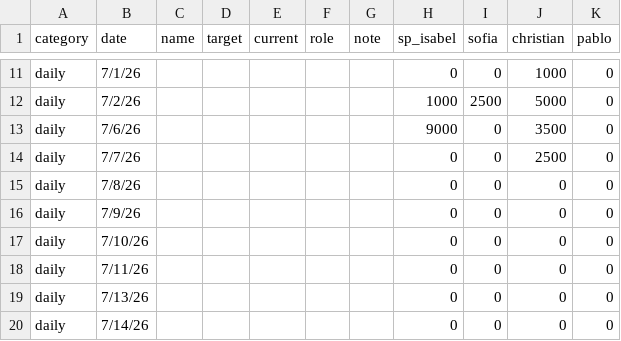
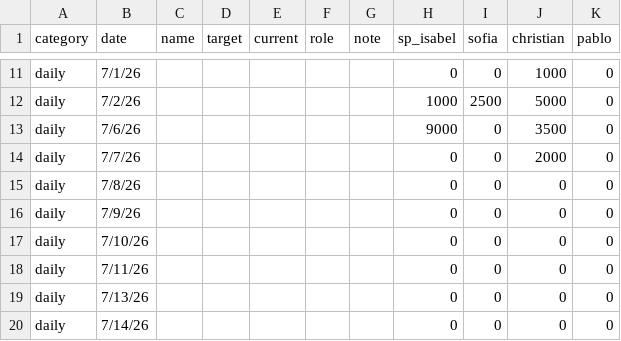
Before and after one commit to SPLO-Bala/bu-target-dashboard, a CSV file: data.csv, drawn as a sheet; only a part is shown, gaps mark what is left out.

Commit message:
Update data.csv

```diff
--- a/data.csv
+++ b/data.csv
@@ -13,3 +13,3 @@ daily,7/2/26,,,,,,1000,2500,5000,0
 daily,7/6/26,,,,,,9000,0,3500,0
-daily,7/7/26,,,,,,0,0,2500,0
+daily,7/7/26,,,,,,0,0,2000,0
 daily,7/8/26,,,,,,0,0,0,0
```
